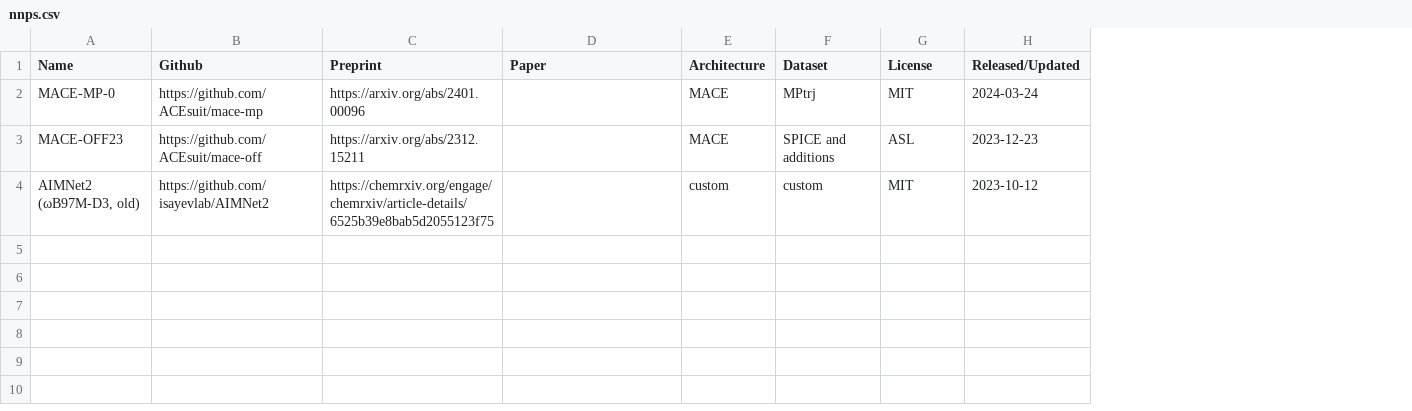
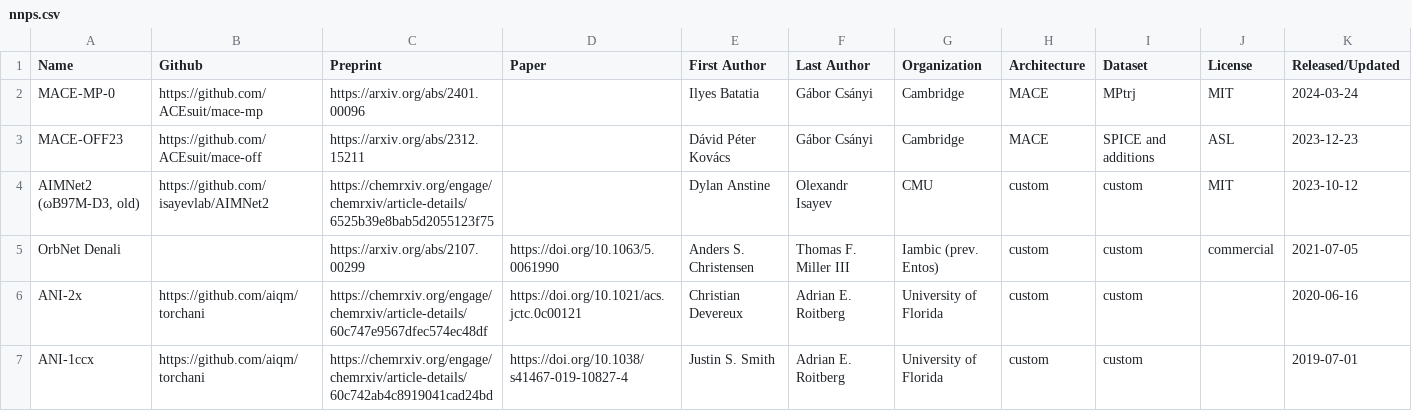
Before and after one commit to ariwagen/personal-website, a CSV file: src/data/nnps.csv, drawn as a sheet; the diff names each change by its address in the sheet, - before the commit and + after, or states it on an @@ line.

```diff
--- a/src/data/nnps.csv
+++ b/src/data/nnps.csv
+column E (First Author), rows 2-4: Ilyes Batatia | Dávid Péter Kovács | Dylan Anstine
+column F (Last Author), rows 2-4: Gábor Csányi | Gábor Csányi | Olexandr Isayev
+column G (Organization), rows 2-4: Cambridge | Cambridge | CMU
+row 5: OrbNet Denali |  | https://arxiv.org/abs/2107.00299 | https://doi.org/10.1063/5.0061990 | Anders S. Christensen | Thomas F. Miller III | Iambic (prev. Entos) | custom | custom | commercial | 2021-07-05
+row 6: ANI-2x | https://github.com/aiqm/torchani | https://chemrxiv.org/engage/chemrxiv/article-details/60c747e9567dfec574ec48df | https://doi.org/10.1021/acs.jctc.0c00121 | Christian Devereux | Adrian E. Roitberg | University of Florida | custom | custom |  | 2020-06-16
+row 7: ANI-1ccx | https://github.com/aiqm/torchani | https://chemrxiv.org/engage/chemrxiv/article-details/60c742ab4c8919041cad24bd | https://doi.org/10.1038/s41467-019-10827-4 | Justin S. Smith | Adrian E. Roitberg | University of Florida | custom | custom |  | 2019-07-01
```
Also changed, not shown: src/data/datasets.csv, 8 other files.
